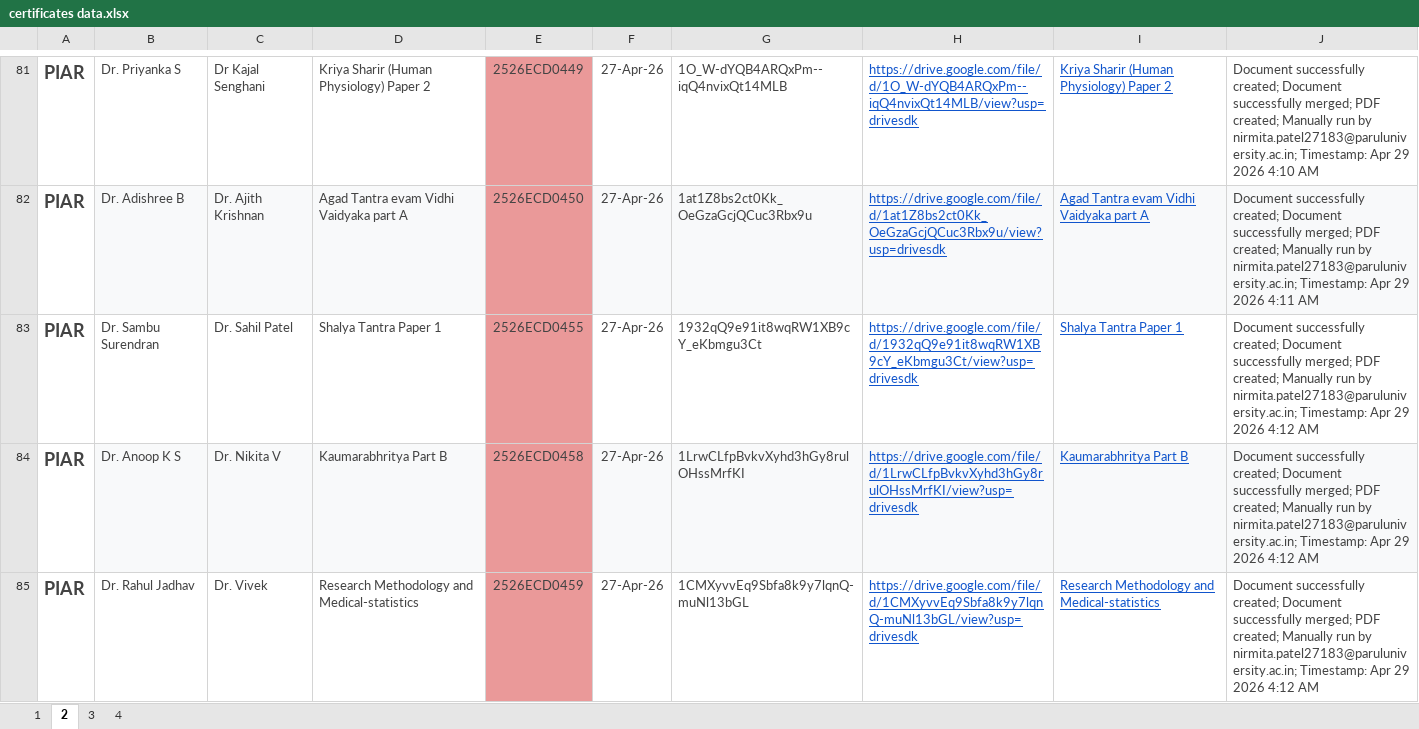
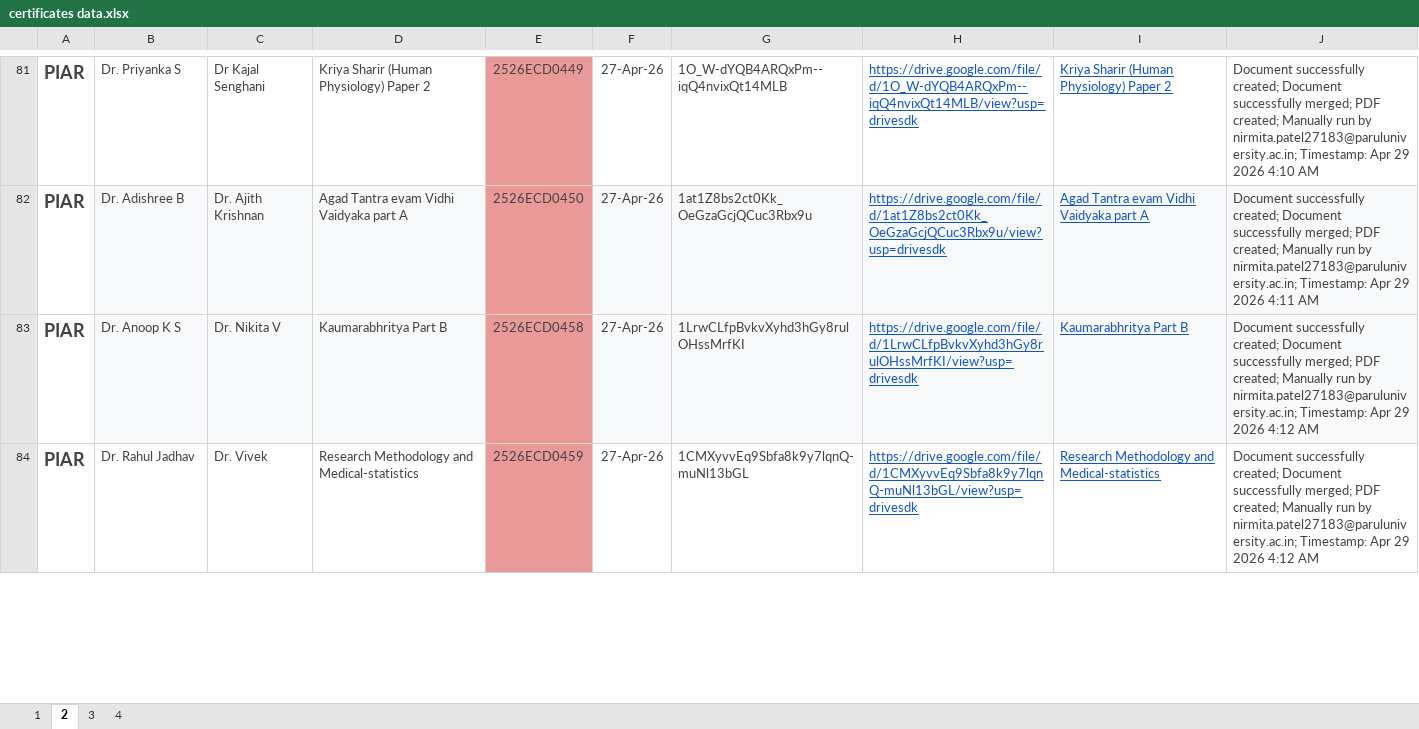
Before and after one commit to nikpatil2123/marks, an Excel workbook: certificates data.xlsx, sheet 2, drawn as a sheet; only a part is shown, gaps mark what is left out; values as stored, in another font and other column widths than the file's, no borders; the diff names each change by its address in the sheet, - before the commit and + after, or states it on an @@ line.

```diff
--- a/certificates data.xlsx (sheet 2)
+++ b/certificates data.xlsx (sheet 2)
-row 83: PIAR | Dr. Sambu Surendran | Dr. Sahil Patel | Shalya Tantra Paper 1 | 2526ECD0455 | 27-Apr-26 | 1932qQ9e91it8wqRW1XB9cY_eKbmgu3Ct | https://drive.google.com/file/d/1932qQ9e91it8wqRW1XB9cY_eKbmgu3Ct/view?usp=drivesdk | Shalya Tantra Paper 1 | Document successfully created; Document successfully merged; PDF created; Manually run by nirmita.patel27183@paruluniversity.ac.in; Timestamp: Apr 29 2026 4:12 AM
```
Also changed, not shown: sheet 3, 1 other file.
